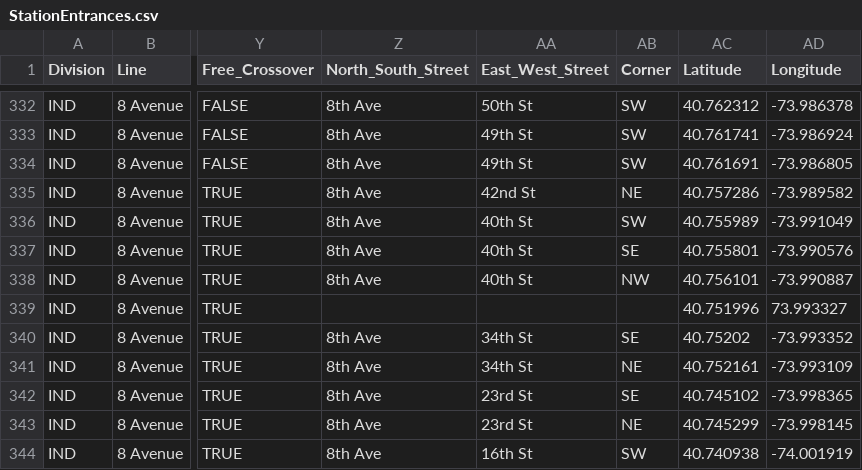
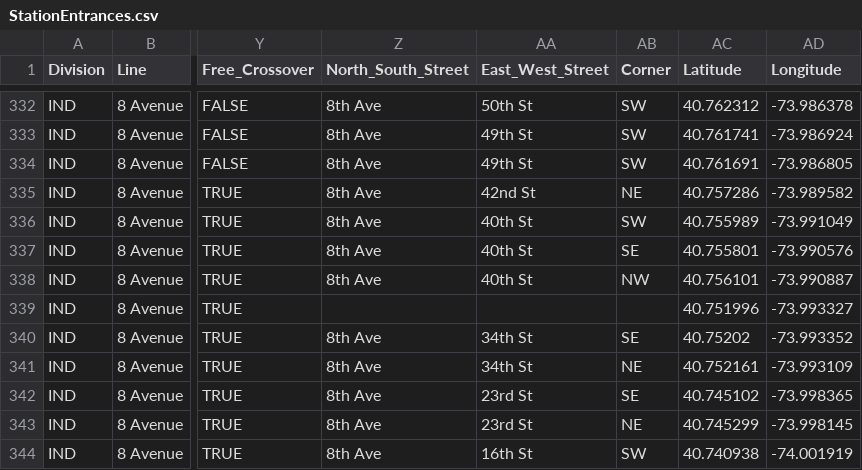
Before and after one commit to aditkumar/mta-entrances, a CSV file: StationEntrances.csv, drawn as a sheet; only a part is shown, gaps mark what is left out; the diff names each change by its address in the sheet, - before the commit and + after, or states it on an @@ line.

Commit message:
cleaned data point

```diff
--- a/StationEntrances.csv
+++ b/StationEntrances.csv
-AD339 (Longitude): 73.993327
+AD339 (Longitude): -73.993327
```
Also changed, not shown: 1 other file.
